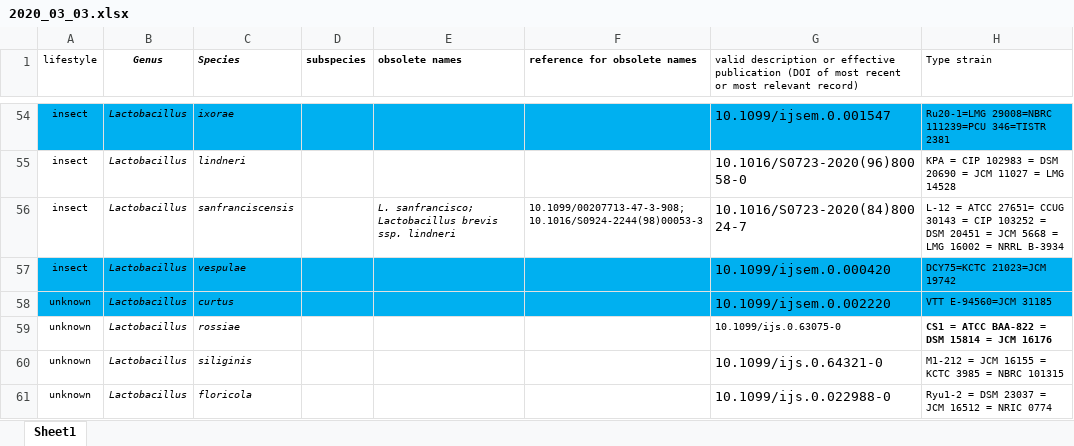
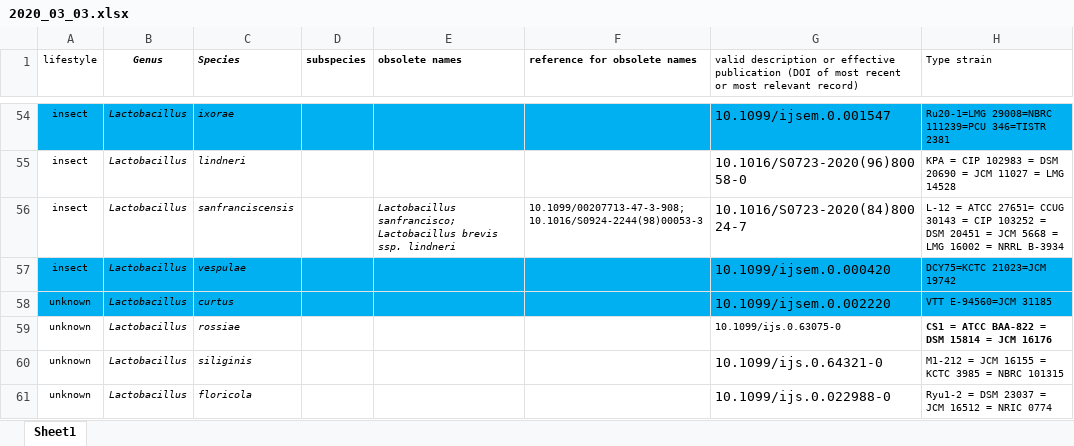
Before and after one commit to swuyts/lactotax, an Excel workbook: data/2020_03_03.xlsx, sheet Sheet1, drawn as a sheet; only a part is shown, gaps mark what is left out; values as stored, in another font and other column widths than the file's, no borders; the diff names each change by its address in the sheet, - before the commit and + after, or states it on an @@ line.

Commit message:
fix database bug

```diff
--- a/data/2020_03_03.xlsx (sheet Sheet1)
+++ b/data/2020_03_03.xlsx (sheet Sheet1)
-E56 (obsolete names): L. sanfrancisco; Lactobacillus…
+E56 (obsolete names): Lactobacillus sanfrancisco; Lactobacillus…
```
